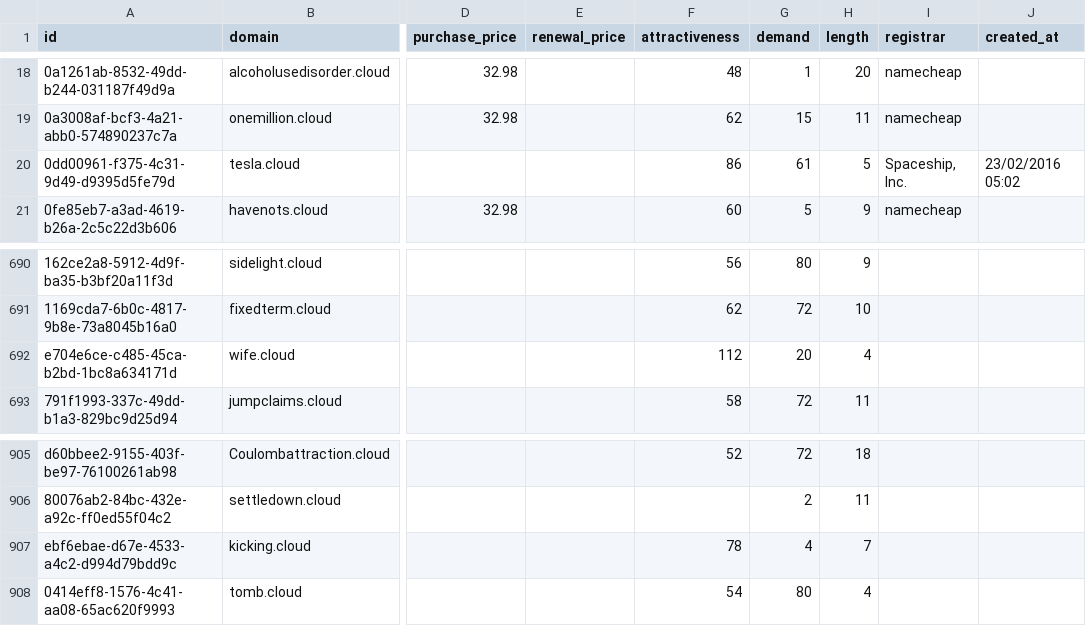
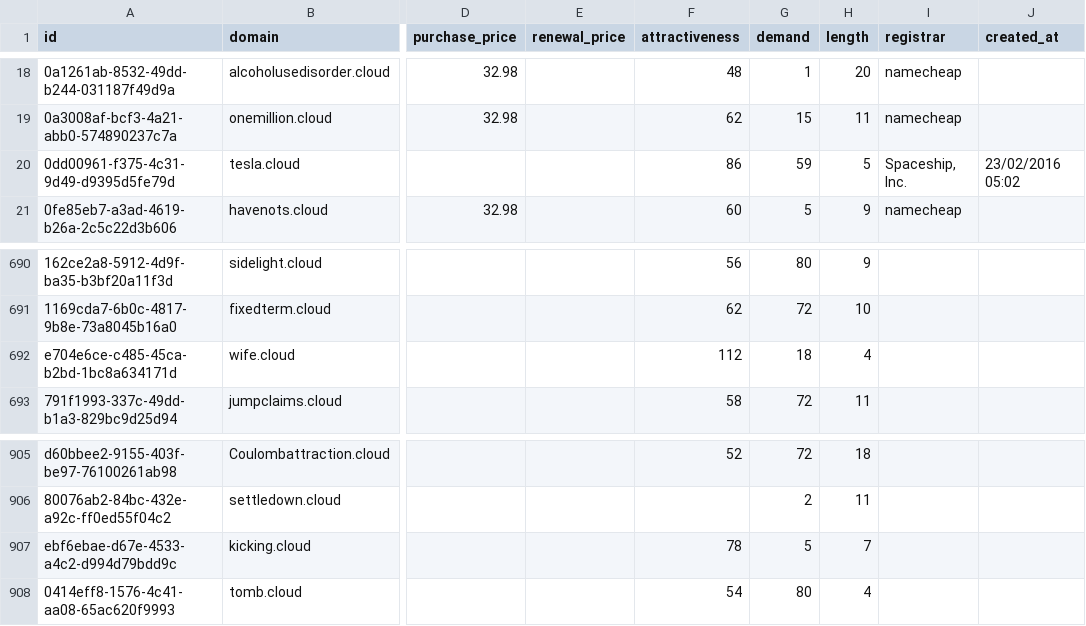
Before and after one commit to UniqueDomains/cloud-oneword-domains, a CSV file: cloud.csv, drawn as a sheet; only a part is shown, gaps mark what is left out; the diff names each change by its address in the sheet, - before the commit and + after, or states it on an @@ line.

Commit message:
Domains update

```diff
--- a/cloud.csv
+++ b/cloud.csv
-G20 (demand): 61
+G20 (demand): 59
-G692 (demand): 20
+G692 (demand): 18
-G907 (demand): 4
+G907 (demand): 5
```
Also changed, not shown: 4 other files.
